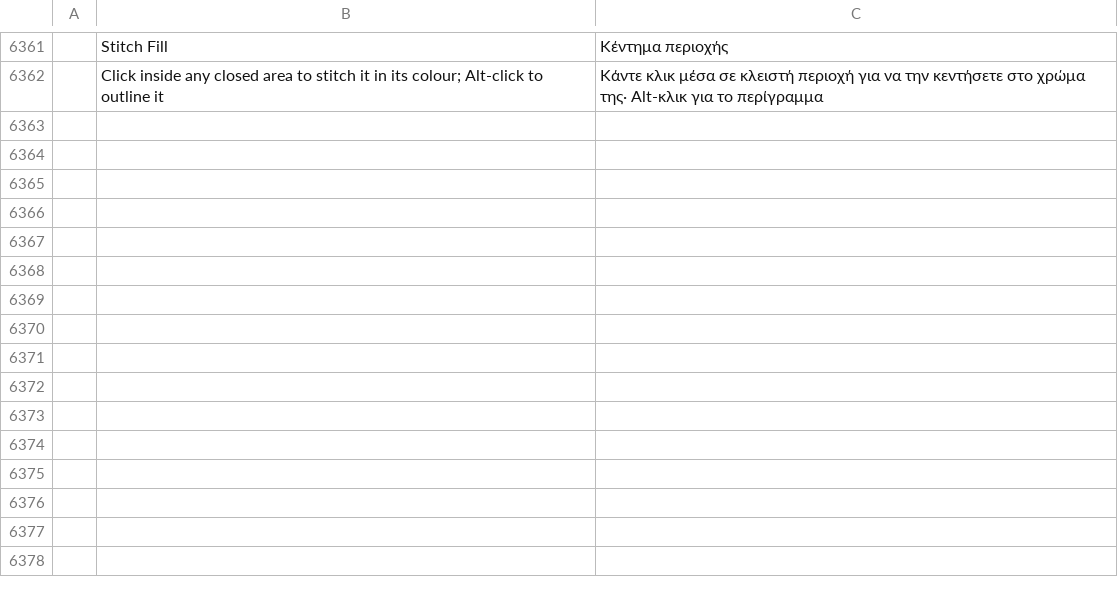
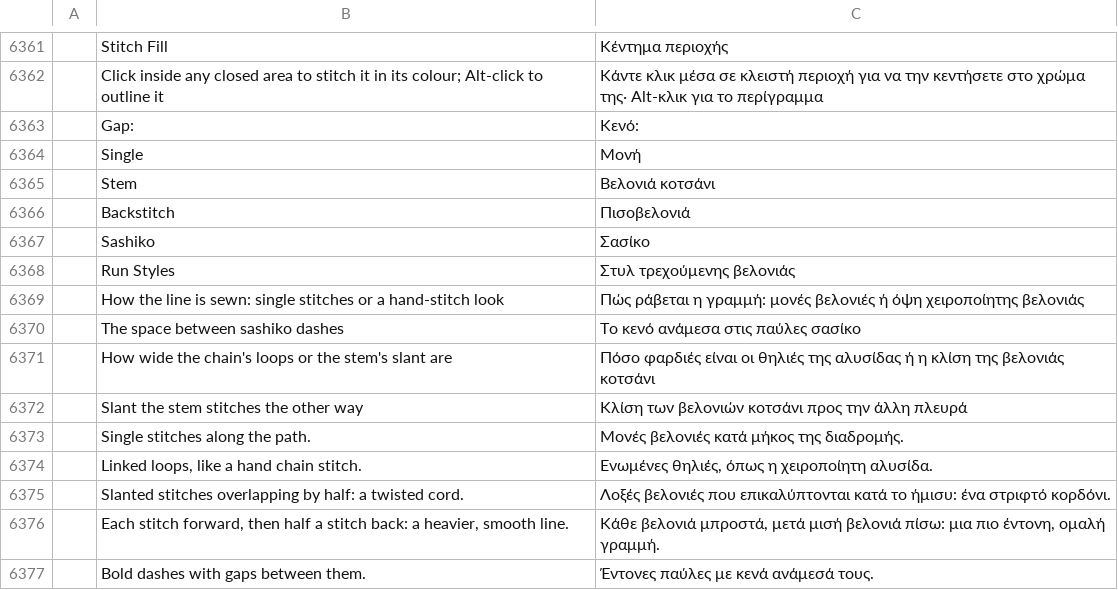
Before and after one commit to KellyMurphy/vectorcraft, a TSV file: crates/ui-egui/src/i18n/el.tsv, drawn as a sheet; only a part is shown, gaps mark what is left out; the diff names each change by its address in the sheet, - before the commit and + after, or states it on an @@ line.

```diff
--- a/crates/ui-egui/src/i18n/el.tsv
+++ b/crates/ui-egui/src/i18n/el.tsv
+row 6363:  | Gap: | Κενό:
+row 6364:  | Single | Μονή
+row 6365:  | Stem | Βελονιά κοτσάνι
+row 6366:  | Backstitch | Πισοβελονιά
+row 6367:  | Sashiko | Σασίκο
+row 6368:  | Run Styles | Στυλ τρεχούμενης βελονιάς
+row 6369:  | How the line is sewn: single stitches or a hand-stitch look | Πώς ράβεται η γραμμή: μονές βελονιές ή όψη χειροποίητης βελονιάς
+row 6370:  | The space between sashiko dashes | Το κενό ανάμεσα στις παύλες σασίκο
+row 6371:  | How wide the chain's loops or the stem's slant are | Πόσο φαρδιές είναι οι θηλιές της αλυσίδας ή η κλίση της βελονιάς κοτσάνι
+row 6372:  | Slant the stem stitches the other way | Κλίση των βελονιών κοτσάνι προς την άλλη πλευρά
+row 6373:  | Single stitches along the path. | Μονές βελονιές κατά μήκος της διαδρομής.
+row 6374:  | Linked loops, like a hand chain stitch. | Ενωμένες θηλιές, όπως η χειροποίητη αλυσίδα.
+row 6375:  | Slanted stitches overlapping by half: a twisted cord. | Λοξές βελονιές που επικαλύπτονται κατά το ήμισυ: ένα στριφτό κορδόνι.
+row 6376:  | Each stitch forward, then half a stitch back: a heavier, smooth line. | Κάθε βελονιά μπροστά, μετά μισή βελονιά πίσω: μια πιο έντονη, ομαλή γραμμή.
+row 6377:  | Bold dashes with gaps between them. | Έντονες παύλες με κενά ανάμεσά τους.
```
Also changed, not shown: crates/ui-egui/src/i18n/bg.tsv, crates/ui-egui/src/i18n/fr.tsv, 36 other files.
